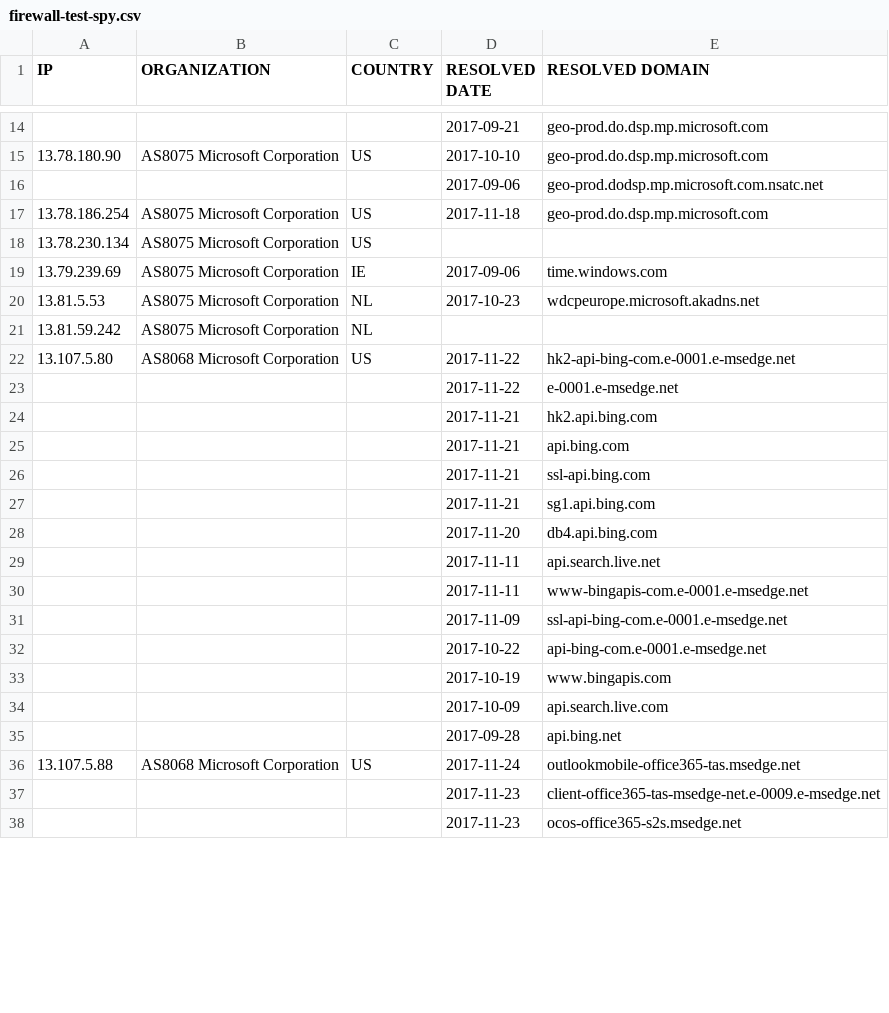
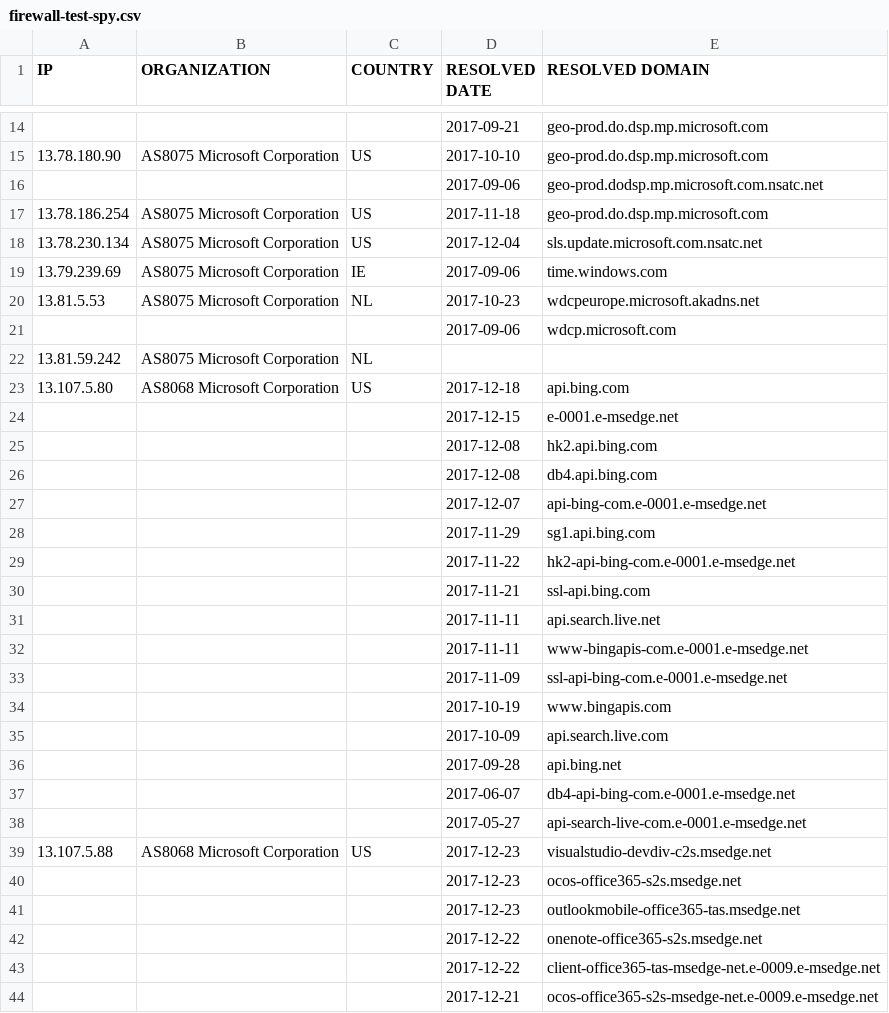
Before and after one commit to zyh001/WindowsSpyBlocker, a CSV file: logs/win10/firewall-test-spy.csv, drawn as a sheet; only a part is shown, gaps mark what is left out; the diff covers the shown part only.

```diff
--- a/logs/win10/firewall-test-spy.csv
+++ b/logs/win10/firewall-test-spy.csv
@@ -17,13 +17,15 @@ IP,ORGANIZATION,COUNTRY,RESOLVED DATE,RESOLVED DOMAIN
 13.78.186.254,AS8075 Microsoft Corporation,US,2017-11-18,geo-prod.do.dsp.mp.microsoft.com
-13.78.230.134,AS8075 Microsoft Corporation,US,,
+13.78.230.134,AS8075 Microsoft Corporation,US,2017-12-04,sls.update.microsoft.com.nsatc.net
 13.79.239.69,AS8075 Microsoft Corporation,IE,2017-09-06,time.windows.com
 13.81.5.53,AS8075 Microsoft Corporation,NL,2017-10-23,wdcpeurope.microsoft.akadns.net
+,,,2017-09-06,wdcp.microsoft.com
 13.81.59.242,AS8075 Microsoft Corporation,NL,,
-13.107.5.80,AS8068 Microsoft Corporation,US,2017-11-22,hk2-api-bing-com.e-0001.e-msedge.net
-,,,2017-11-22,e-0001.e-msedge.net
-,,,2017-11-21,hk2.api.bing.com
-,,,2017-11-21,api.bing.com
+13.107.5.80,AS8068 Microsoft Corporation,US,2017-12-18,api.bing.com
+,,,2017-12-15,e-0001.e-msedge.net
+,,,2017-12-08,hk2.api.bing.com
+,,,2017-12-08,db4.api.bing.com
+,,,2017-12-07,api-bing-com.e-0001.e-msedge.net
+,,,2017-11-29,sg1.api.bing.com
+,,,2017-11-22,hk2-api-bing-com.e-0001.e-msedge.net
 ,,,2017-11-21,ssl-api.bing.com
-,,,2017-11-21,sg1.api.bing.com
-,,,2017-11-20,db4.api.bing.com
 ,,,2017-11-11,api.search.live.net
@@ -31,3 +33,2 @@ IP,ORGANIZATION,COUNTRY,RESOLVED DATE,RESOLVED DOMAIN
 ,,,2017-11-09,ssl-api-bing-com.e-0001.e-msedge.net
-,,,2017-10-22,api-bing-com.e-0001.e-msedge.net
 ,,,2017-10-19,www.bingapis.com
@@ -35,4 +36,9 @@ IP,ORGANIZATION,COUNTRY,RESOLVED DATE,RESOLVED DOMAIN
 ,,,2017-09-28,api.bing.net
-13.107.5.88,AS8068 Microsoft Corporation,US,2017-11-24,outlookmobile-office365-tas.msedge.net
-,,,2017-11-23,client-office365-tas-msedge-net.e-0009.e-msedge.net
-,,,2017-11-23,ocos-office365-s2s.msedge.net
+,,,2017-06-07,db4-api-bing-com.e-0001.e-msedge.net
+,,,2017-05-27,api-search-live-com.e-0001.e-msedge.net
+13.107.5.88,AS8068 Microsoft Corporation,US,2017-12-23,visualstudio-devdiv-c2s.msedge.net
+,,,2017-12-23,ocos-office365-s2s.msedge.net
+,,,2017-12-23,outlookmobile-office365-tas.msedge.net
+,,,2017-12-22,onenote-office365-s2s.msedge.net
+,,,2017-12-22,client-office365-tas-msedge-net.e-0009.e-msedge.net
+,,,2017-12-21,ocos-office365-s2s-msedge-net.e-0009.e-msedge.net
```
Also changed, not shown: 19 added rows, 11 removed rows and 41 edited cells elsewhere in this file, logs/win10/firewall-test-extra.csv, logs/win10/firewall-test-update.csv, 19 other files.
